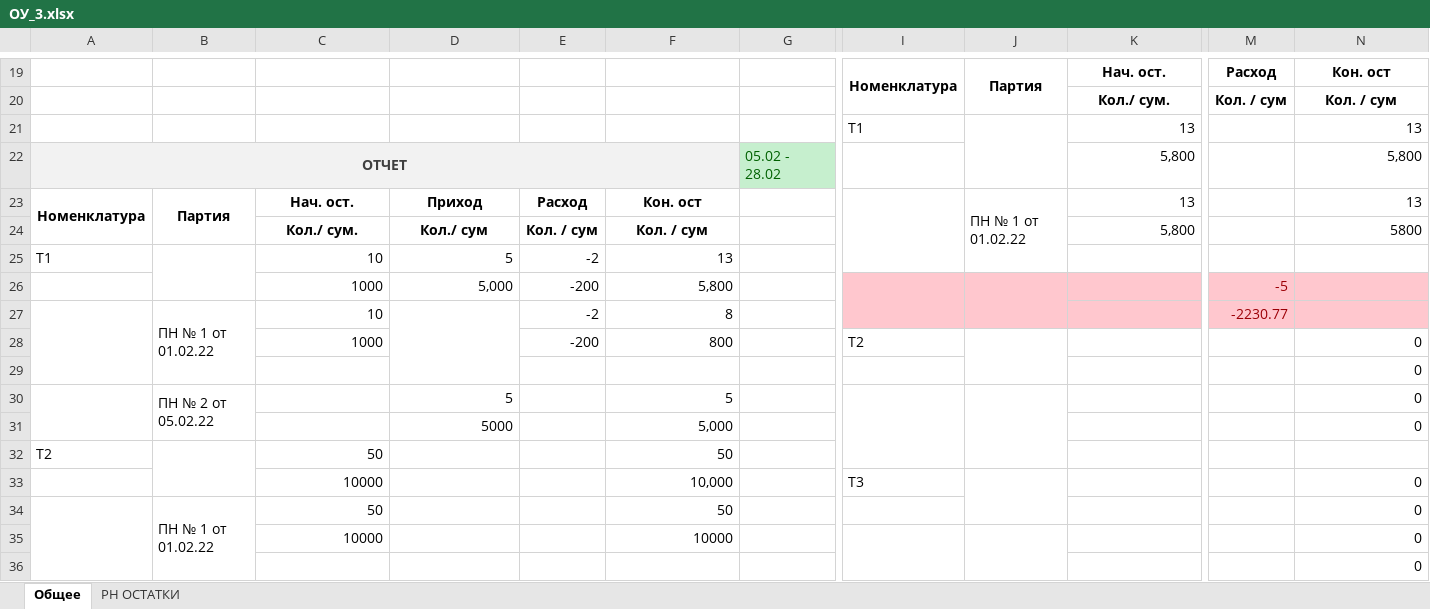
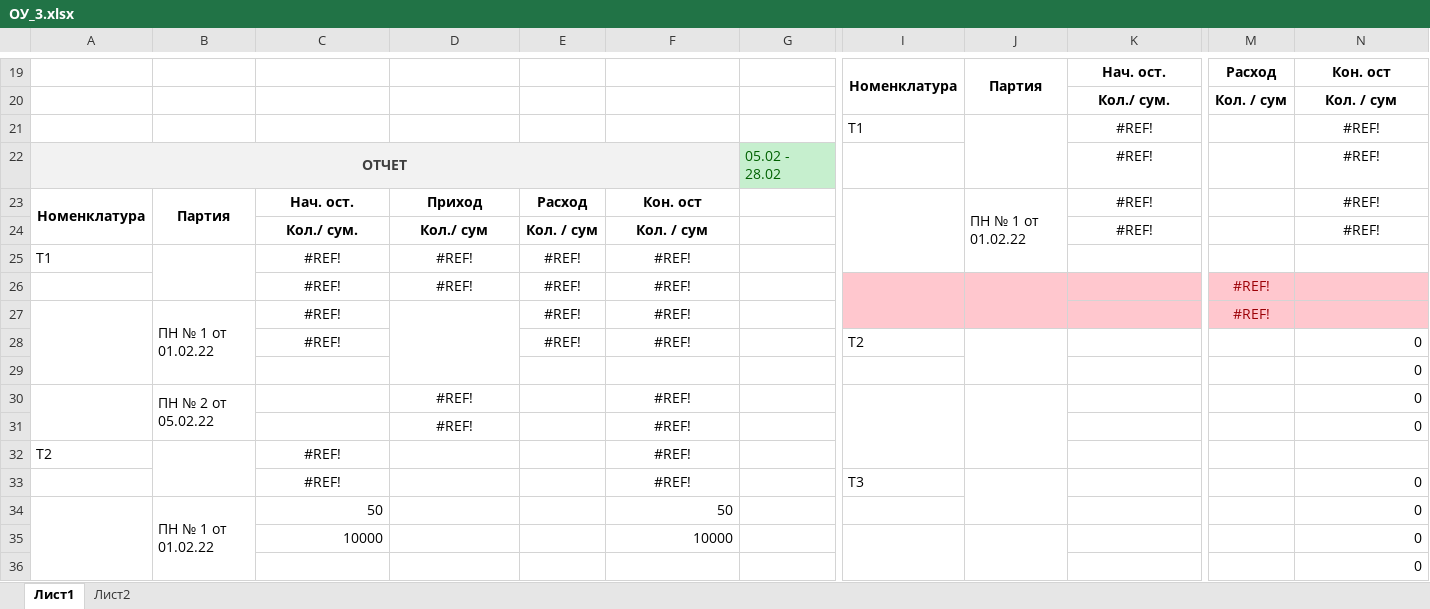
Before and after one commit to Aelih/1c_specialist, an Excel workbook: Ticket3/ОУ_3.xlsx, sheet Лист1, drawn as a sheet; only a part is shown, gaps mark what is left out; values as stored, in another font and other column widths than the file's, no borders; removed rows and columns are numbered as before the commit, all else as after; rows hold the shown columns only; the diff covers the shown part only; the diff names each change by its address in the sheet, - before the commit and + after, or states it on an @@ line.

```diff
--- a/Ticket3/ОУ_3.xlsx (sheet Лист1)
+++ b/Ticket3/ОУ_3.xlsx (sheet Лист1)
-sheet tab: Общее
+sheet tab: Лист1
-sheet tab: РН ОСТАТКИ
+sheet tab: Лист2
-row 21:  |  |  |  |  |  |  | Т1 |  | 13 |  | 13
+row 21:  |  |  |  |  |  |  | Т1 |  | #REF! |  | #REF!
-K22: 5,800
+K22: #REF!
-K22:K24 alignment: right
+K22:K24 alignment: center
-N22: 5,800
+N22: #REF!
-N22:N24 alignment: right
+N22:N24 alignment: center
-K23: 13
+K23: #REF!
-N23: 13
+N23: #REF!
-K24: 5,800
+K24: #REF!
-N24: 5800
+N24: #REF!
-row 25: Т1 |  | 10 | 5 | -2 | 13
-row 26:  |  | 1000 | 5,000 | -200 | 5,800 |  |  |  |  | -5
-row 27:  | ПН № 1 от 01.02.22 | 10 |  | -2 | 8 |  |  |  |  | -2230.77
-row 28:  |  | 1000 |  | -200 | 800 |  | Т2 |  |  |  | 0
+row 25: Т1 |  | #REF! | #REF! | #REF! | #REF!
+row 26:  |  | #REF! | #REF! | #REF! | #REF! |  |  |  |  | #REF!
+row 27:  | ПН № 1 от 01.02.22 | #REF! |  | #REF! | #REF! |  |  |  |  | #REF!
+row 28:  |  | #REF! |  | #REF! | #REF! |  | Т2 |  |  |  | 0
-D30: 5
+D30: #REF!
-D30 alignment: right
+D30 alignment: center
-F30: 5
+F30: #REF!
-F30 alignment: right
+F30 alignment: center
-row 31:  |  |  | 5000 |  | 5,000 |  |  |  |  |  | 0
+row 31:  |  |  | #REF! |  | #REF! |  |  |  |  |  | 0
-C32: 50
+C32: #REF!
-C32:C33 alignment: right
+C32:C33 alignment: center
-F32: 50
+F32: #REF!
-F32:F33 alignment: right
+F32:F33 alignment: center
-C33: 10000
+C33: #REF!
-F33: 10,000
+F33: #REF!
```
Also changed, not shown: 3 added rows, 3 removed rows, 2 edited cells and cell formats elsewhere in this sheet, sheet Лист2, formulas that keep their value, 1 other file.
